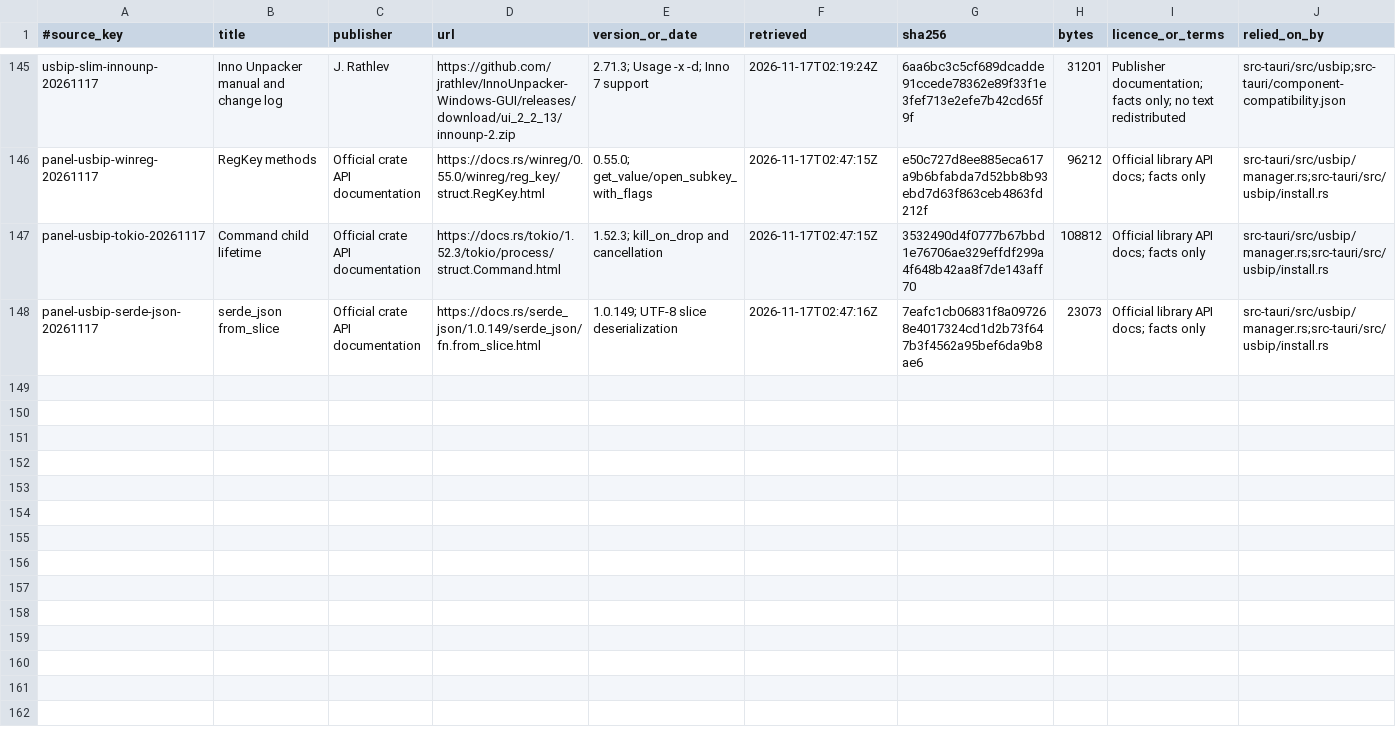
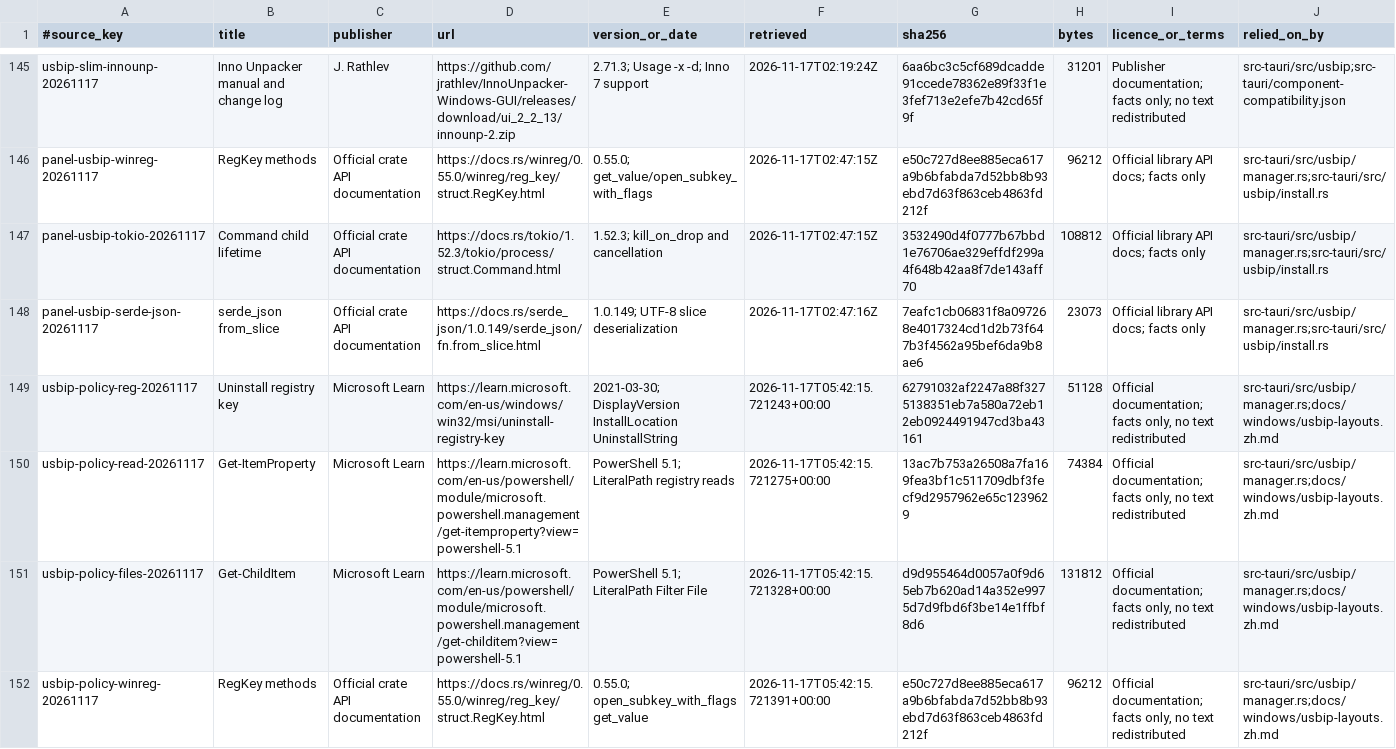
Before and after one commit to AlkaidLab/foundation-panel, a TSV file: docs/authority/source-index.tsv, drawn as a sheet; only a part is shown, gaps mark what is left out; the diff names each change by its address in the sheet, - before the commit and + after, or states it on an @@ line.

Commit message:
fix(usbip): protect external transport ownership

```diff
--- a/docs/authority/source-index.tsv
+++ b/docs/authority/source-index.tsv
+row 149: usbip-policy-reg-20261117 | Uninstall registry key | Microsoft Learn | https://learn.microsoft.com/en-us/windows/win32/msi/uninstall-registry-key | 2021-03-30; DisplayVersion InstallLocation UninstallString | 2026-11-17T05:42:15.721243+00:00 | 62791032af2247a88f3275138351eb7a580a72eb12eb0924491947cd3ba43161 | 51128 | Official documentation; facts only, no text redistributed | src-tauri/src/usbip/manager.rs;docs/windows/usbip-layouts.zh.md
+row 150: usbip-policy-read-20261117 | Get-ItemProperty | Microsoft Learn | https://learn.microsoft.com/en-us/powershell/module/microsoft.powershell.management/get-itemproperty?view=powershell-5.1 | PowerShell 5.1; LiteralPath registry reads | 2026-11-17T05:42:15.721275+00:00 | 13ac7b753a26508a7fa169fea3bf1c511709dbf3fecf9d2957962e65c1239629 | 74384 | Official documentation; facts only, no text redistributed | src-tauri/src/usbip/manager.rs;docs/windows/usbip-layouts.zh.md
+row 151: usbip-policy-files-20261117 | Get-ChildItem | Microsoft Learn | https://learn.microsoft.com/en-us/powershell/module/microsoft.powershell.management/get-childitem?view=powershell-5.1 | PowerShell 5.1; LiteralPath Filter File | 2026-11-17T05:42:15.721328+00:00 | d9d955464d0057a0f9d65eb7b620ad14a352e9975d7d9fbd6f3be14e1ffbf8d6 | 131812 | Official documentation; facts only, no text redistributed | src-tauri/src/usbip/manager.rs;docs/windows/usbip-layouts.zh.md
+row 152: usbip-policy-winreg-20261117 | RegKey methods | Official crate API documentation | https://docs.rs/winreg/0.55.0/winreg/reg_key/struct.RegKey.html | 0.55.0; open_subkey_with_flags get_value | 2026-11-17T05:42:15.721391+00:00 | e50c727d8ee885eca617a9b6bfabda7d52bb8b93ebd7d63f863ceb4863fd212f | 96212 | Official documentation; facts only, no text redistributed | src-tauri/src/usbip/manager.rs;docs/windows/usbip-layouts.zh.md
```
Also changed, not shown: 31 other files.
